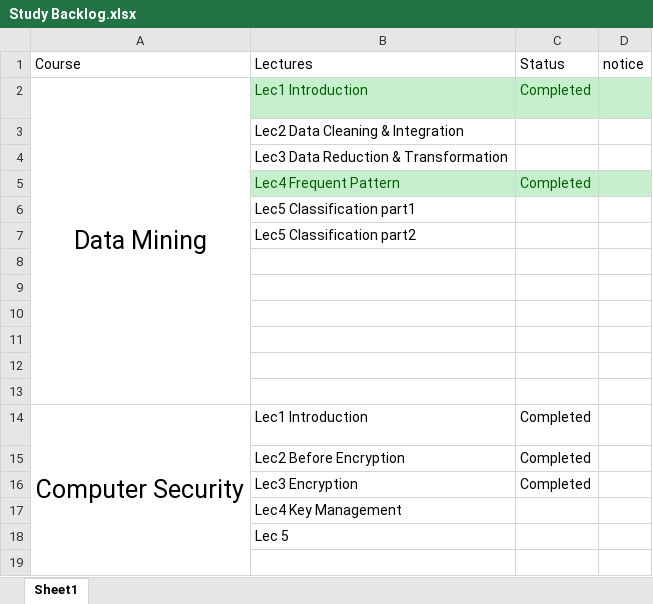
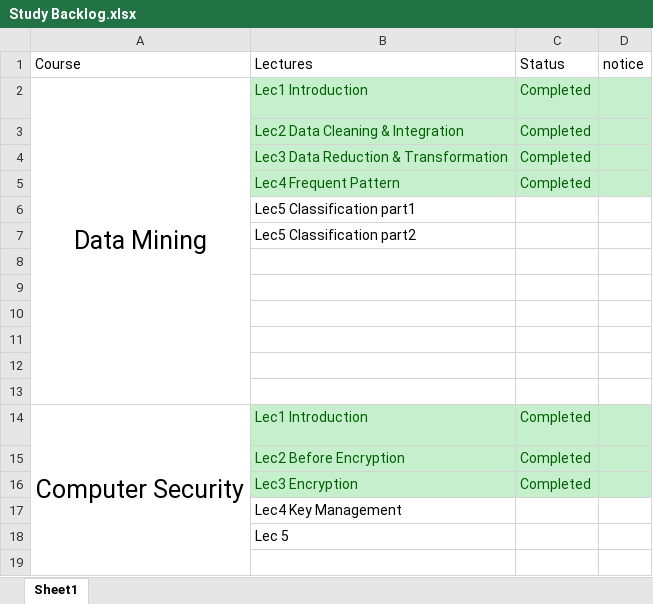
Before and after one commit to AhmedKhalil777/Hall-of-FAME-and-SHAME, an Excel workbook: 2020/4/Study Backlog.xlsx, sheet Sheet1, drawn as a sheet; only a part is shown; values as stored, in another font and other column widths than the file's, no borders; the diff names each change by its address in the sheet, - before the commit and + after, or states it on an @@ line.

```diff
--- a/2020/4/Study Backlog.xlsx (sheet Sheet1)
+++ b/2020/4/Study Backlog.xlsx (sheet Sheet1)
-B3:D4 fill: none
+B3:D4 fill: #C6EFCE
-B3:B4 text colour: black
+B3:B4 text colour: #006100
-C3:C4: (empty)
+C3:C4: Completed
-B14:D16 fill: none
+B14:D16 fill: #C6EFCE
-B14:C16 text colour: black
+B14:C16 text colour: #006100
```
Also changed, not shown: 2020/4/Tasks.xlsx, 1 other file.
